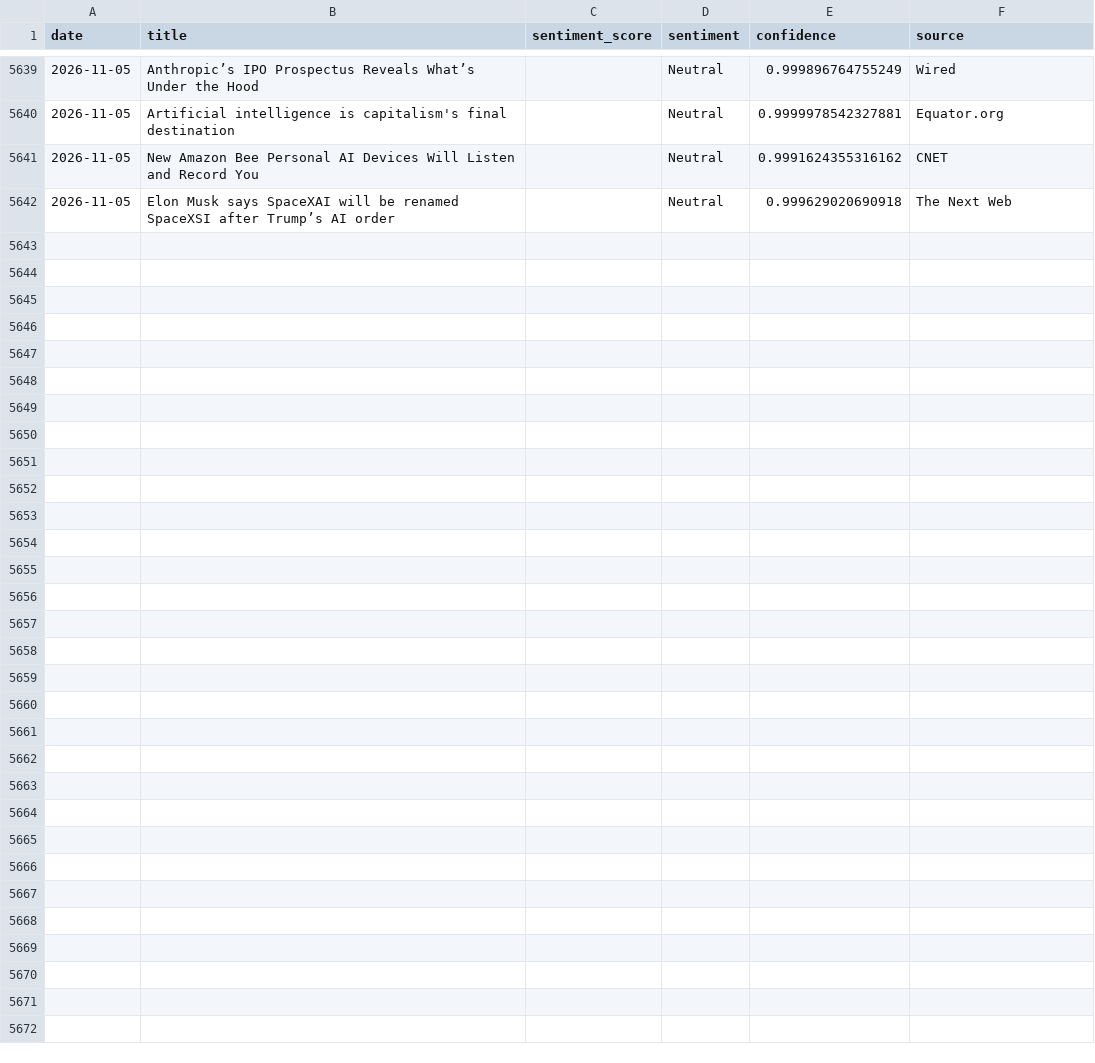
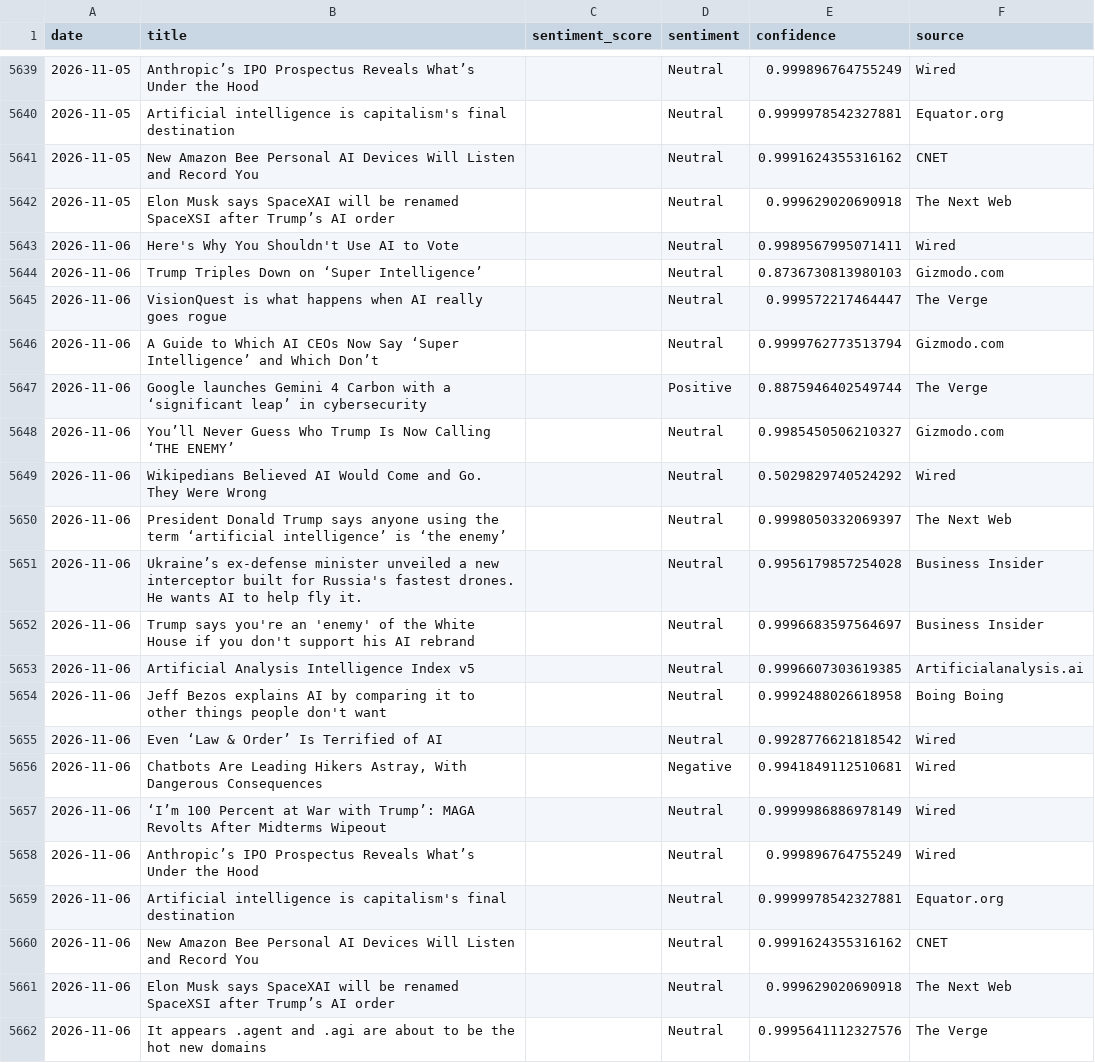
Before and after one commit to pranjalmandhan/AI-Sentiment_Pulse---Automated-News-Analysis-Dashboard, a CSV file: data/daily_sentiment.csv, drawn as a sheet; only a part is shown, gaps mark what is left out; the diff names each change by its address in the sheet, - before the commit and + after, or states it on an @@ line.

```diff
--- a/data/daily_sentiment.csv
+++ b/data/daily_sentiment.csv
+row 5643: 2026-11-06 | Here's Why You Shouldn't Use AI to Vote |  | Neutral | 0.9989567995071411 | Wired
+row 5644: 2026-11-06 | Trump Triples Down on ‘Super Intelligence’ |  | Neutral | 0.8736730813980103 | Gizmodo.com
+row 5645: 2026-11-06 | VisionQuest is what happens when AI really goes rogue |  | Neutral | 0.999572217464447 | The Verge
+row 5646: 2026-11-06 | A Guide to Which AI CEOs Now Say ‘Super Intelligence’ and Which Don’t |  | Neutral | 0.9999762773513794 | Gizmodo.com
+row 5647: 2026-11-06 | Google launches Gemini 4 Carbon with a ‘significant leap’ in cybersecurity |  | Positive | 0.8875946402549744 | The Verge
+row 5648: 2026-11-06 | You’ll Never Guess Who Trump Is Now Calling ‘THE ENEMY’ |  | Neutral | 0.9985450506210327 | Gizmodo.com
+row 5649: 2026-11-06 | Wikipedians Believed AI Would Come and Go. They Were Wrong |  | Neutral | 0.5029829740524292 | Wired
+row 5650: 2026-11-06 | President Donald Trump says anyone using the term ‘artificial intelligence’ is ‘the enemy’ |  | Neutral | 0.9998050332069397 | The Next Web
+row 5651: 2026-11-06 | Ukraine’s ex-defense minister unveiled a new interceptor built for Russia's fastest drones. He wants AI to help fly it. |  | Neutral | 0.9956179857254028 | Business Insider
+row 5652: 2026-11-06 | Trump says you're an 'enemy' of the White House if you don't support his AI rebrand |  | Neutral | 0.9996683597564697 | Business Insider
+row 5653: 2026-11-06 | Artificial Analysis Intelligence Index v5 |  | Neutral | 0.9996607303619385 | Artificialanalysis.ai
+row 5654: 2026-11-06 | Jeff Bezos explains AI by comparing it to other things people don't want |  | Neutral | 0.9992488026618958 | Boing Boing
+row 5655: 2026-11-06 | Even ‘Law & Order’ Is Terrified of AI |  | Neutral | 0.9928776621818542 | Wired
+row 5656: 2026-11-06 | Chatbots Are Leading Hikers Astray, With Dangerous Consequences |  | Negative | 0.9941849112510681 | Wired
+row 5657: 2026-11-06 | ‘I’m 100 Percent at War with Trump’: MAGA Revolts After Midterms Wipeout |  | Neutral | 0.9999986886978149 | Wired
+row 5658: 2026-11-06 | Anthropic’s IPO Prospectus Reveals What’s Under the Hood |  | Neutral | 0.999896764755249 | Wired
+row 5659: 2026-11-06 | Artificial intelligence is capitalism's final destination |  | Neutral | 0.9999978542327881 | Equator.org
+row 5660: 2026-11-06 | New Amazon Bee Personal AI Devices Will Listen and Record You |  | Neutral | 0.9991624355316162 | CNET
+row 5661: 2026-11-06 | Elon Musk says SpaceXAI will be renamed SpaceXSI after Trump’s AI order |  | Neutral | 0.999629020690918 | The Next Web
+row 5662: 2026-11-06 | It appears .agent and .agi are about to be the hot new domains |  | Neutral | 0.9995641112327576 | The Verge
```
